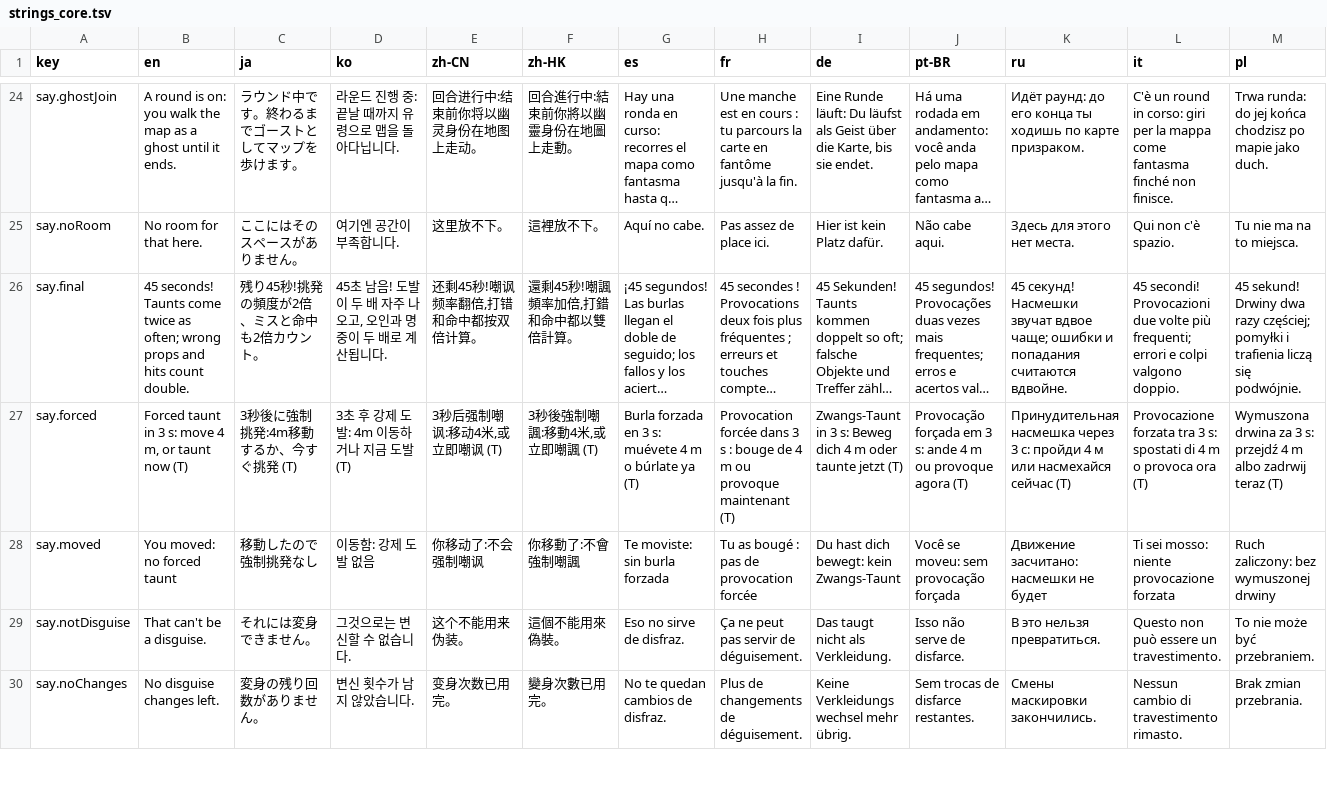
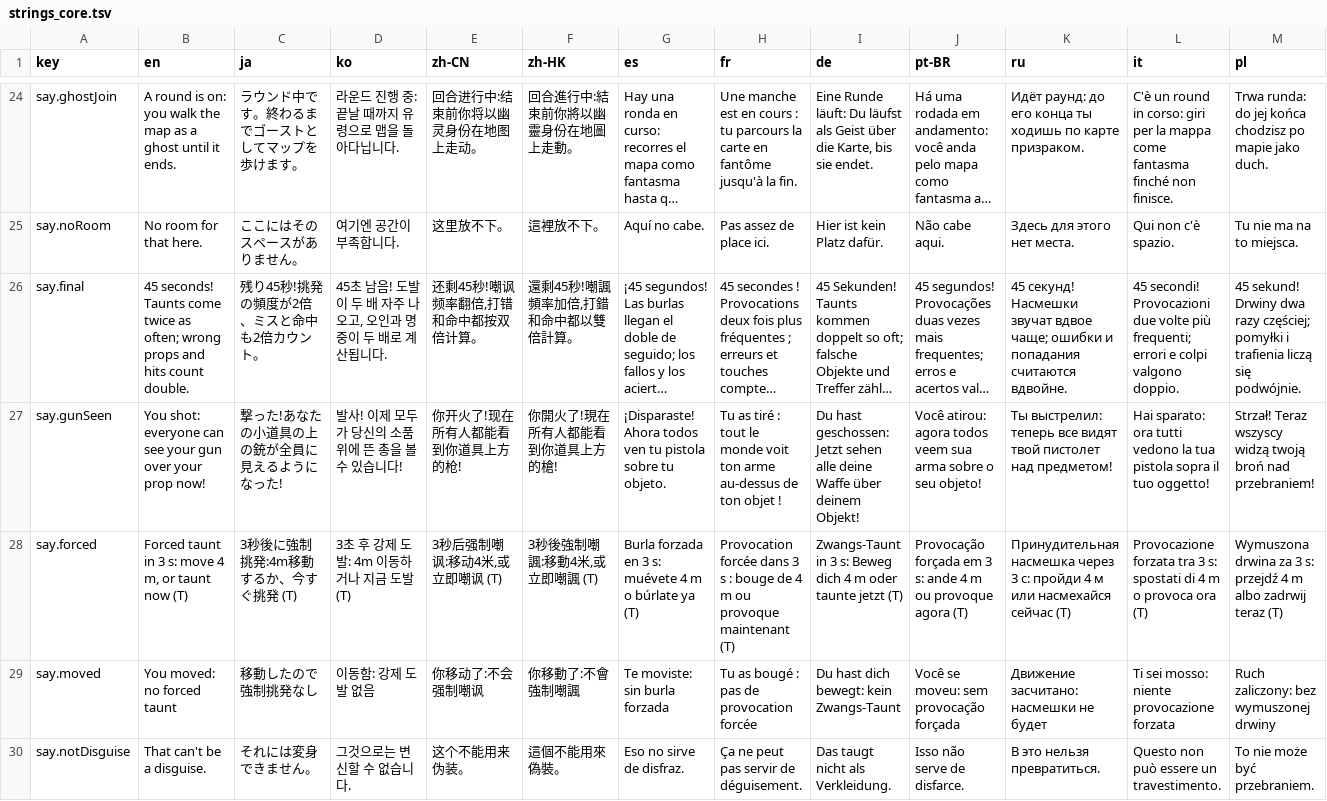
Before and after one commit to CorVous/PropHunting, a TSV file: Assets/Udon/Text/strings_core.tsv, drawn as a sheet; only a part is shown, gaps mark what is left out; the shorter side is filled out with more unchanged rows; long unchanged cells end in …; rows hold the shown columns only; the diff names each change by its address in the sheet, - before the commit and + after, or states it on an @@ line.

```diff
--- a/Assets/Udon/Text/strings_core.tsv
+++ b/Assets/Udon/Text/strings_core.tsv
+row 27: say.gunSeen | You shot: everyone can see your gun over your prop now! | 撃った!あなたの小道具の上の銃が全員に見えるようになった! | 발사! 이제 모두가 당신의 소품 위에 뜬 총을 볼 수 있습니다! | 你开火了!现在所有人都能看到你道具上方的枪! | 你開火了!現在所有人都能看到你道具上方的槍! | ¡Disparaste! Ahora todos ven tu pistola sobre tu objeto. | Tu as tiré : tout le monde voit ton arme au-dessus de ton objet ! | Du hast geschossen: Jetzt sehen alle deine Waffe über deinem Objekt! | Você atirou: agora todos veem sua arma sobre o seu objeto! | Ты выстрелил: теперь все видят твой пистолет над предметом! | Hai sparato: ora tutti vedono la tua pistola sopra il tuo oggetto! | Strzał! Teraz wszyscy widzą twoją broń nad przebraniem!
```
Also changed, not shown: 2 other files.
